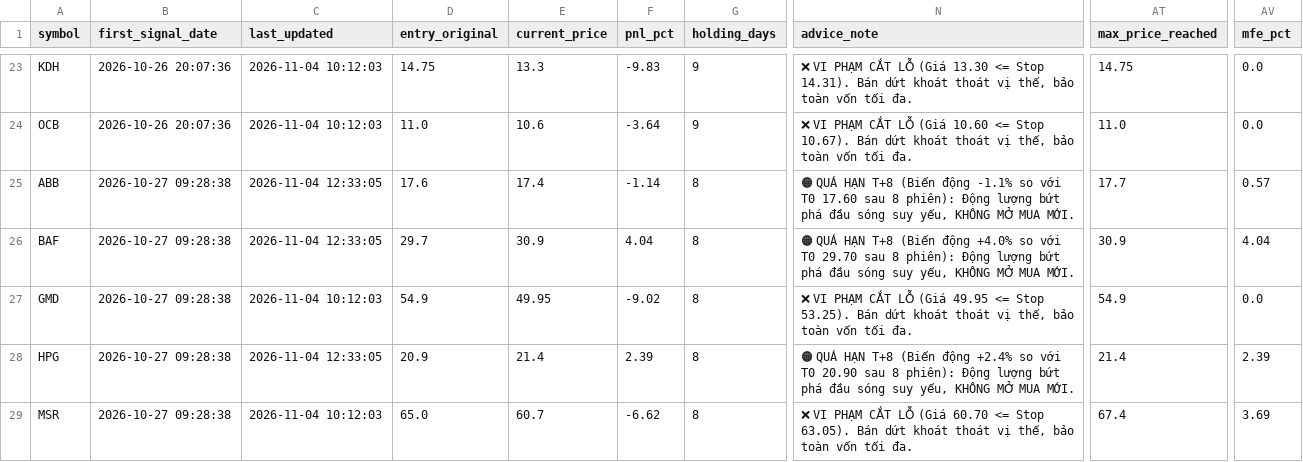
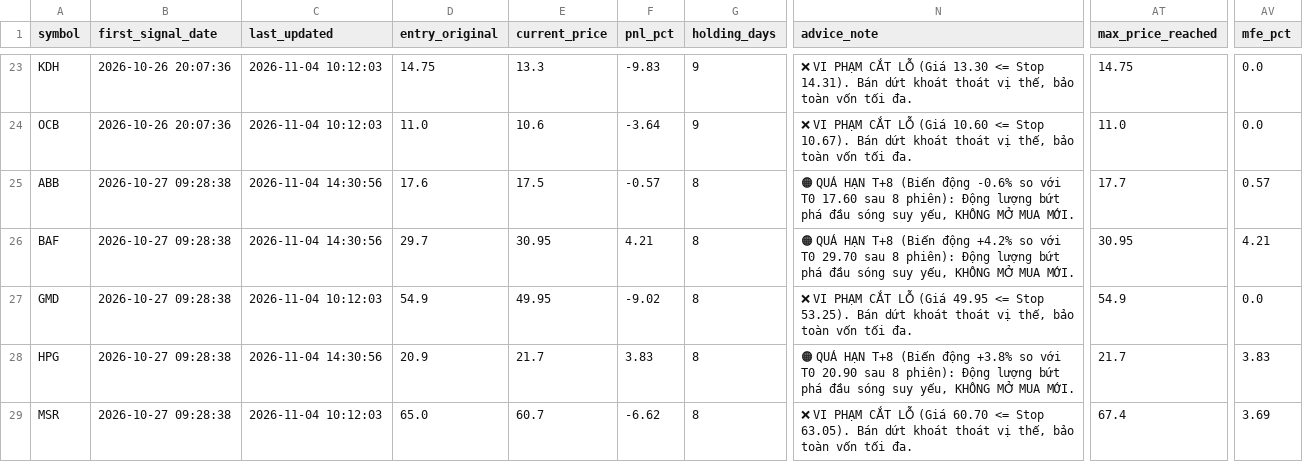
Before and after one commit to DaniNguyen2509/Neiro-Stock-VN, a CSV file: data/ml_signals_dataset.csv, drawn as a sheet; only a part is shown, gaps mark what is left out; the diff covers the shown part only; the diff names each change by its address in the sheet, - before the commit and + after, or states it on an @@ line.

```diff
--- a/data/ml_signals_dataset.csv
+++ b/data/ml_signals_dataset.csv
-C25:C26 (last_updated): 2026-11-04 12:33:05
+C25:C26 (last_updated): 2026-11-04 14:30:56
-E25 (current_price): 17.4
+E25 (current_price): 17.5
-F25 (pnl_pct): -1.14
+F25 (pnl_pct): -0.57
-N25 (advice_note): …(Biến động -1.1% so với…
+N25 (advice_note): …(Biến động -0.6% so với…
-E26 (current_price): 30.9
+E26 (current_price): 30.95
-F26 (pnl_pct): 4.04
+F26 (pnl_pct): 4.21
-N26 (advice_note): …(Biến động +4.0% so với…
+N26 (advice_note): …(Biến động +4.2% so với…
-AT26 (max_price_reached): 30.9
+AT26 (max_price_reached): 30.95
-AV26 (mfe_pct): 4.04
+AV26 (mfe_pct): 4.21
-C28 (last_updated): 2026-11-04 12:33:05
+C28 (last_updated): 2026-11-04 14:30:56
-E28 (current_price): 21.4
+E28 (current_price): 21.7
-F28 (pnl_pct): 2.39
+F28 (pnl_pct): 3.83
-N28 (advice_note): …(Biến động +2.4% so với…
+N28 (advice_note): …(Biến động +3.8% so với…
-AT28 (max_price_reached): 21.4
+AT28 (max_price_reached): 21.7
-AV28 (mfe_pct): 2.39
+AV28 (mfe_pct): 3.83
```
Also changed, not shown: 176 edited cells elsewhere in this file, 11 other files.
